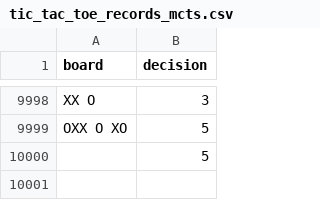
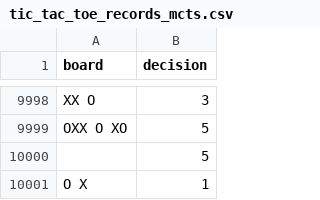
Before and after one commit to saiccoumar/TicTacToe, a CSV file: tic_tac_toe_records_mcts.csv, drawn as a sheet; only a part is shown, gaps mark what is left out.

```diff
--- a/tic_tac_toe_records_mcts.csv
+++ b/tic_tac_toe_records_mcts.csv
@@ -10000 +10000,2 @@ OXX  O XO,5
          ,5
+ O  X    ,1
```
Also changed, not shown: 10 other files.
